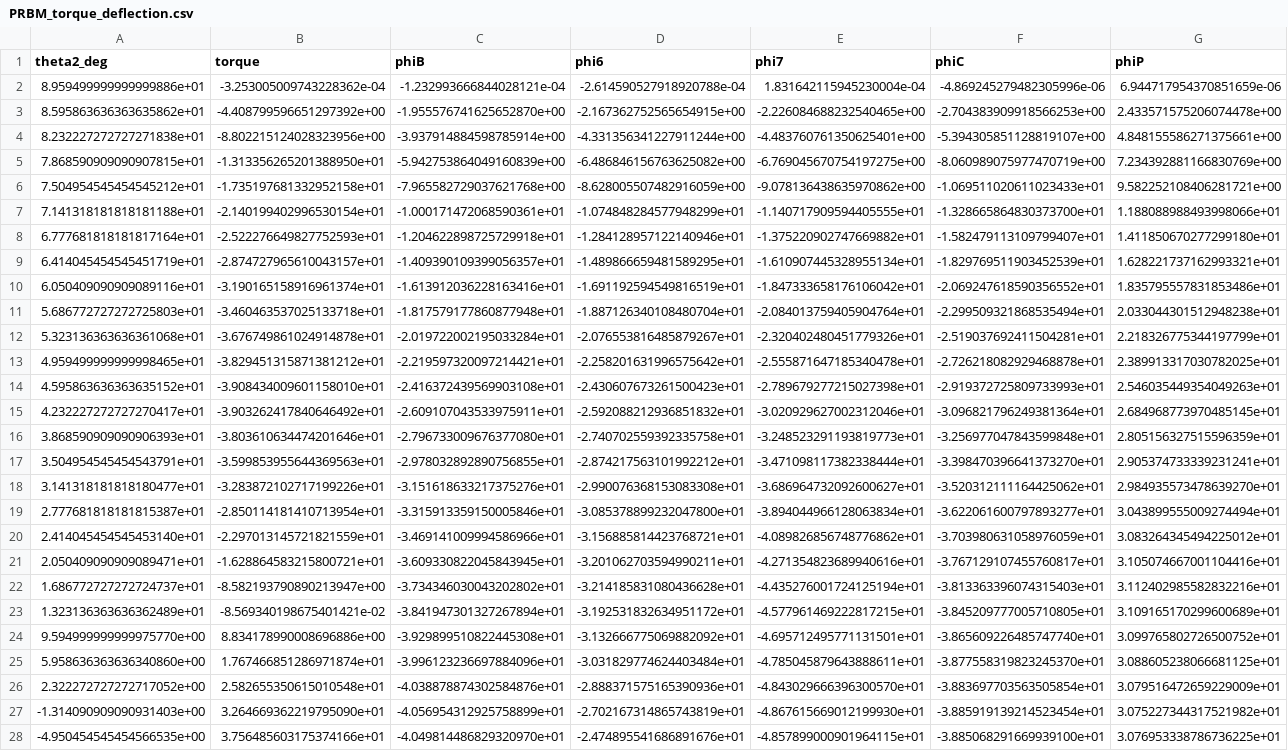
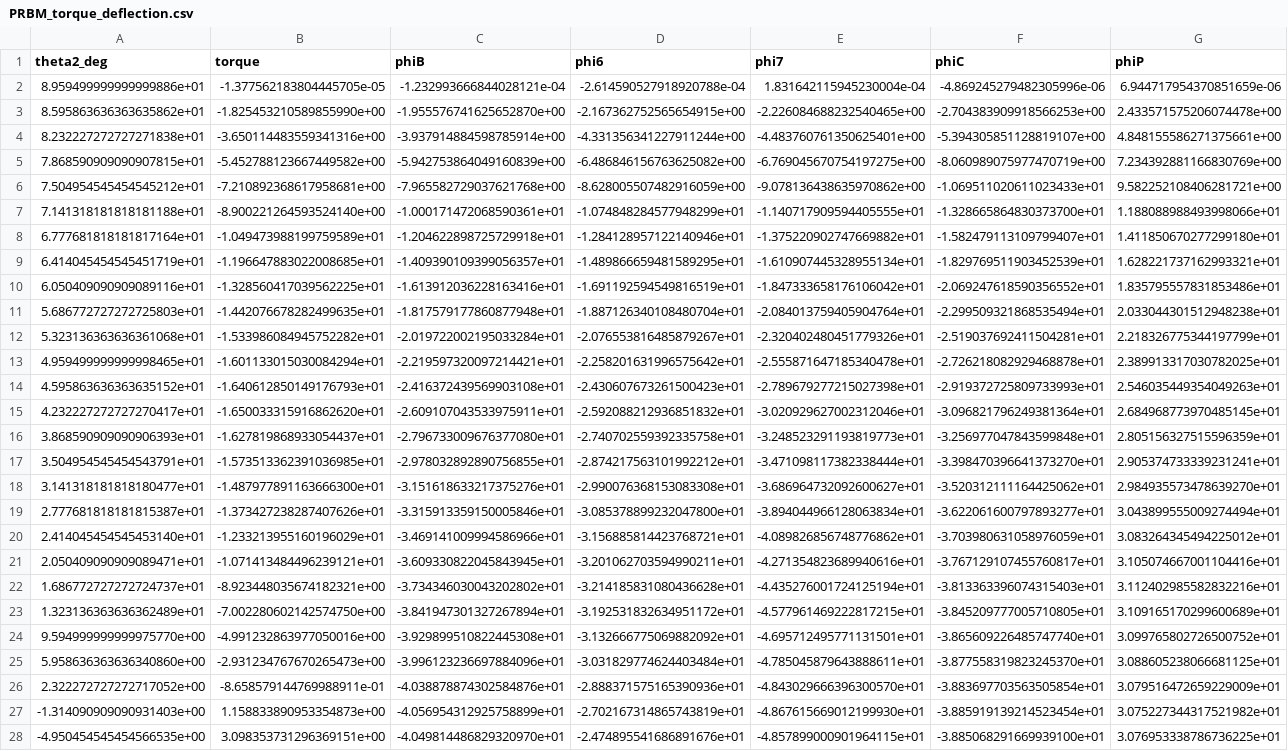
Before and after one commit to redcrosses/hummingbird-compliant-mech-g19, a CSV file: final_design/PRBM_torque_deflection.csv, drawn as a sheet; only a part is shown; the diff covers the shown part only; the diff names each change by its address in the sheet, - before the commit and + after, or states it on an @@ line.

```diff
--- a/final_design/PRBM_torque_deflection.csv
+++ b/final_design/PRBM_torque_deflection.csv
-B2 (torque): -3.253005009743228362e-04
+B2 (torque): -1.377562183804445705e-05
-B3 (torque): -4.408799596651297392e+00
+B3 (torque): -1.825453210589855990e+00
-B4 (torque): -8.802215124028323956e+00
+B4 (torque): -3.650114483559341316e+00
-B5 (torque): -1.313356265201388950e+01
+B5 (torque): -5.452788123667449582e+00
-B6 (torque): -1.735197681332952158e+01
+B6 (torque): -7.210892368617958681e+00
-B7 (torque): -2.140199402996530154e+01
+B7 (torque): -8.900221264593524140e+00
-B8 (torque): -2.522276649827752593e+01
+B8 (torque): -1.049473988199759589e+01
-B9 (torque): -2.874727965610043157e+01
+B9 (torque): -1.196647883022008685e+01
-B10 (torque): -3.190165158916961374e+01
+B10 (torque): -1.328560417039562225e+01
-B11 (torque): -3.460463537025133718e+01
+B11 (torque): -1.442076678282499635e+01
-B12 (torque): -3.676749861024914878e+01
+B12 (torque): -1.533986084945752282e+01
-B13 (torque): -3.829451315871381212e+01
+B13 (torque): -1.601133015030084294e+01
-B14 (torque): -3.908434009601158010e+01
+B14 (torque): -1.640612850149176793e+01
-B15 (torque): -3.903262417840646492e+01
+B15 (torque): -1.650033315916862620e+01
-B16 (torque): -3.803610634474201646e+01
+B16 (torque): -1.627819868933054437e+01
-B17 (torque): -3.599853955644369563e+01
+B17 (torque): -1.573513362391036985e+01
-B18 (torque): -3.283872102717199226e+01
+B18 (torque): -1.487977891163666300e+01
-B19 (torque): -2.850114181410713954e+01
+B19 (torque): -1.373427238287407626e+01
-B20 (torque): -2.297013145721821559e+01
+B20 (torque): -1.233213955160196029e+01
-B21 (torque): -1.628864583215800721e+01
+B21 (torque): -1.071413484496239121e+01
-B22 (torque): -8.582193790890213947e+00
+B22 (torque): -8.923448035674182321e+00
-B23 (torque): -8.569340198675401421e-02
+B23 (torque): -7.002280602142574750e+00
-B24 (torque): 8.834178990008696886e+00
+B24 (torque): -4.991232863977050016e+00
-B25 (torque): 1.767466851286971874e+01
+B25 (torque): -2.931234767670265473e+00
-B26 (torque): 2.582655350615010548e+01
+B26 (torque): -8.658579144769988911e-01
-B27 (torque): 3.264669362219795090e+01
+B27 (torque): 1.158833890953354873e+00
-B28 (torque): 3.756485603175374166e+01
+B28 (torque): 3.098353731296369151e+00
```
Also changed, not shown: 73 edited cells elsewhere in this file, 9 other files.
